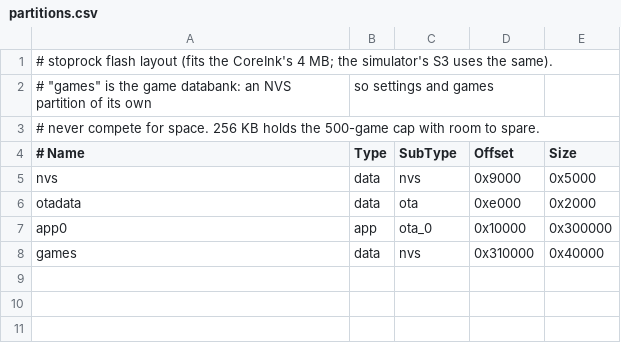
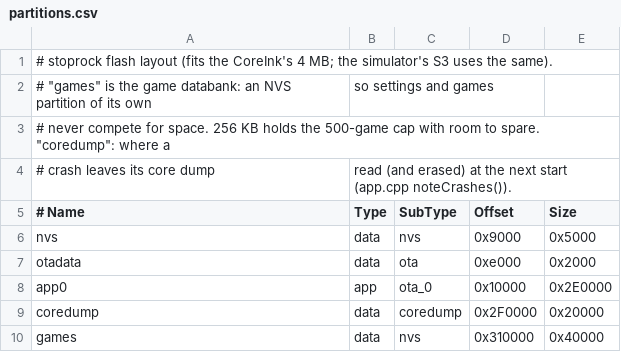
Before and after one commit to paulvallee/stoprock, a CSV file: firmware/partitions.csv, drawn as a sheet.

```diff
--- a/firmware/partitions.csv
+++ b/firmware/partitions.csv
@@ -2,3 +2,4 @@
 # "games" is the game databank: an NVS partition of its own, so settings and games
-# never compete for space. 256 KB holds the 500-game cap with room to spare.
+# never compete for space. 256 KB holds the 500-game cap with room to spare. "coredump": where a
+# crash leaves its core dump, read (and erased) at the next start (app.cpp noteCrashes()).
 # Name,    Type, SubType, Offset,   Size
@@ -6,3 +7,4 @@ nvs,       data, nvs,     0x9000,   0x5000
 otadata,   data, ota,     0xe000,   0x2000
-app0,      app,  ota_0,   0x10000,  0x300000
+app0,      app,  ota_0,   0x10000,  0x2E0000
+coredump,  data, coredump, 0x2F0000, 0x20000
 games,     data, nvs,     0x310000, 0x40000
```
Also changed, not shown: 14 other files.
